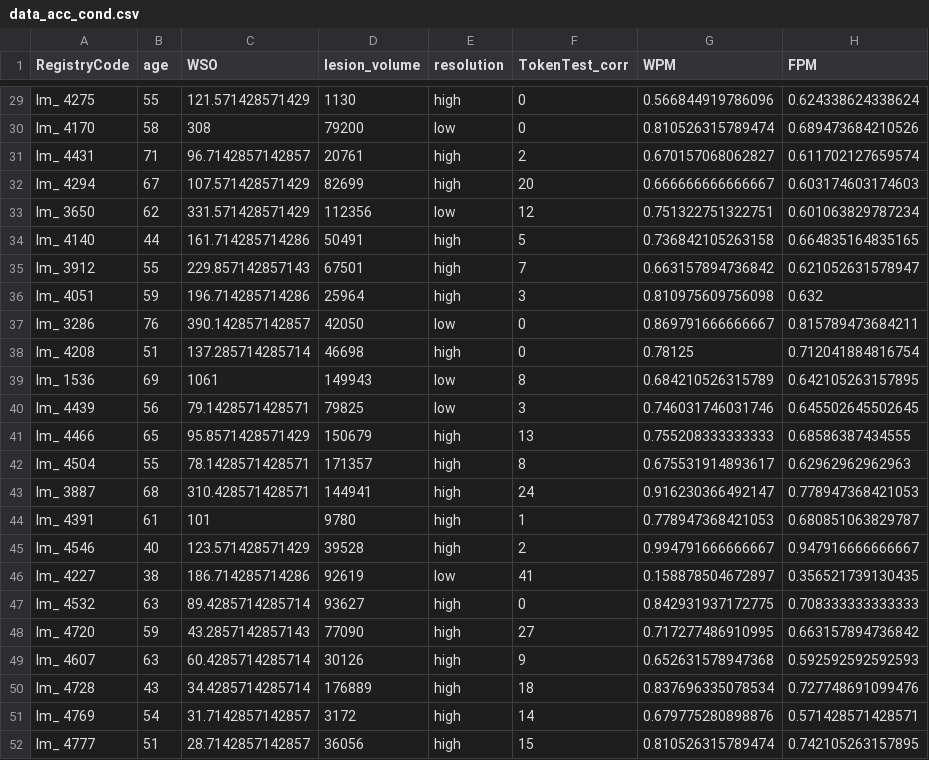
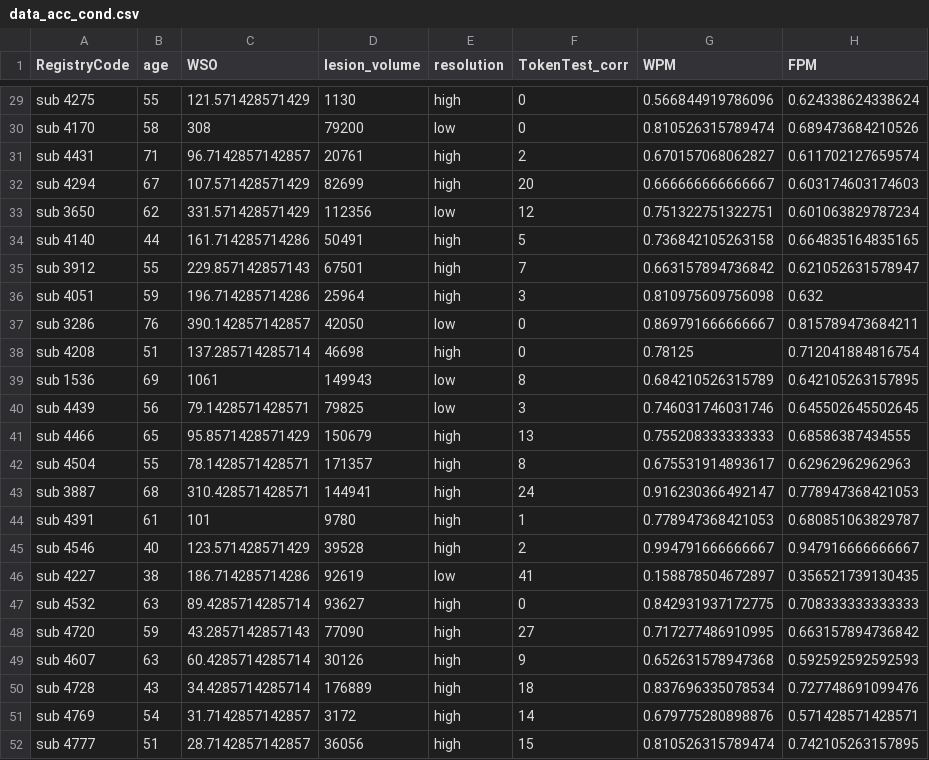
Before and after one commit to piasiegel/Statistics_MA_Thesis, a CSV file: RData/data_acc_cond.csv, drawn as a sheet; only a part is shown, gaps mark what is left out; the diff covers the shown part only.

Commit message:
Rename "RegistryCode" due to issues between the old name and toolbox

```diff
--- a/RData/data_acc_cond.csv
+++ b/RData/data_acc_cond.csv
@@ -29,24 +29,24 @@
-"lm_ 4275",55,121.571428571429,1130,"high",0,0.566844919786096,0.624338624338624
-"lm_ 4170",58,308,79200,"low",0,0.810526315789474,0.689473684210526
-"lm_ 4431",71,96.7142857142857,20761,"high",2,0.670157068062827,0.611702127659574
-"lm_ 4294",67,107.571428571429,82699,"high",20,0.666666666666667,0.603174603174603
-"lm_ 3650",62,331.571428571429,112356,"low",12,0.751322751322751,0.601063829787234
-"lm_ 4140",44,161.714285714286,50491,"high",5,0.736842105263158,0.664835164835165
-"lm_ 3912",55,229.857142857143,67501,"high",7,0.663157894736842,0.621052631578947
-"lm_ 4051",59,196.714285714286,25964,"high",3,0.810975609756098,0.632
-"lm_ 3286",76,390.142857142857,42050,"low",0,0.869791666666667,0.815789473684211
-"lm_ 4208",51,137.285714285714,46698,"high",0,0.78125,0.712041884816754
-"lm_ 1536",69,1061,149943,"low",8,0.684210526315789,0.642105263157895
-"lm_ 4439",56,79.1428571428571,79825,"low",3,0.746031746031746,0.645502645502645
-"lm_ 4466",65,95.8571428571429,150679,"high",13,0.755208333333333,0.68586387434555
-"lm_ 4504",55,78.1428571428571,171357,"high",8,0.675531914893617,0.62962962962963
-"lm_ 3887",68,310.428571428571,144941,"high",24,0.916230366492147,0.778947368421053
-"lm_ 4391",61,101,9780,"high",1,0.778947368421053,0.680851063829787
-"lm_ 4546",40,123.571428571429,39528,"high",2,0.994791666666667,0.947916666666667
-"lm_ 4227",38,186.714285714286,92619,"low",41,0.158878504672897,0.356521739130435
-"lm_ 4532",63,89.4285714285714,93627,"high",0,0.842931937172775,0.708333333333333
-"lm_ 4720",59,43.2857142857143,77090,"high",27,0.717277486910995,0.663157894736842
-"lm_ 4607",63,60.4285714285714,30126,"high",9,0.652631578947368,0.592592592592593
-"lm_ 4728",43,34.4285714285714,176889,"high",18,0.837696335078534,0.727748691099476
-"lm_ 4769",54,31.7142857142857,3172,"high",14,0.679775280898876,0.571428571428571
-"lm_ 4777",51,28.7142857142857,36056,"high",15,0.810526315789474,0.742105263157895
+"sub 4275",55,121.571428571429,1130,"high",0,0.566844919786096,0.624338624338624
+"sub 4170",58,308,79200,"low",0,0.810526315789474,0.689473684210526
+"sub 4431",71,96.7142857142857,20761,"high",2,0.670157068062827,0.611702127659574
+"sub 4294",67,107.571428571429,82699,"high",20,0.666666666666667,0.603174603174603
+"sub 3650",62,331.571428571429,112356,"low",12,0.751322751322751,0.601063829787234
+"sub 4140",44,161.714285714286,50491,"high",5,0.736842105263158,0.664835164835165
+"sub 3912",55,229.857142857143,67501,"high",7,0.663157894736842,0.621052631578947
+"sub 4051",59,196.714285714286,25964,"high",3,0.810975609756098,0.632
+"sub 3286",76,390.142857142857,42050,"low",0,0.869791666666667,0.815789473684211
+"sub 4208",51,137.285714285714,46698,"high",0,0.78125,0.712041884816754
+"sub 1536",69,1061,149943,"low",8,0.684210526315789,0.642105263157895
+"sub 4439",56,79.1428571428571,79825,"low",3,0.746031746031746,0.645502645502645
+"sub 4466",65,95.8571428571429,150679,"high",13,0.755208333333333,0.68586387434555
+"sub 4504",55,78.1428571428571,171357,"high",8,0.675531914893617,0.62962962962963
+"sub 3887",68,310.428571428571,144941,"high",24,0.916230366492147,0.778947368421053
+"sub 4391",61,101,9780,"high",1,0.778947368421053,0.680851063829787
+"sub 4546",40,123.571428571429,39528,"high",2,0.994791666666667,0.947916666666667
+"sub 4227",38,186.714285714286,92619,"low",41,0.158878504672897,0.356521739130435
+"sub 4532",63,89.4285714285714,93627,"high",0,0.842931937172775,0.708333333333333
+"sub 4720",59,43.2857142857143,77090,"high",27,0.717277486910995,0.663157894736842
+"sub 4607",63,60.4285714285714,30126,"high",9,0.652631578947368,0.592592592592593
+"sub 4728",43,34.4285714285714,176889,"high",18,0.837696335078534,0.727748691099476
+"sub 4769",54,31.7142857142857,3172,"high",14,0.679775280898876,0.571428571428571
+"sub 4777",51,28.7142857142857,36056,"high",15,0.810526315789474,0.742105263157895
```
Also changed, not shown: 27 edited cells elsewhere in this file, RData/data_acc_congr.csv, RData/data_rt_cond.csv, 2 other files.
